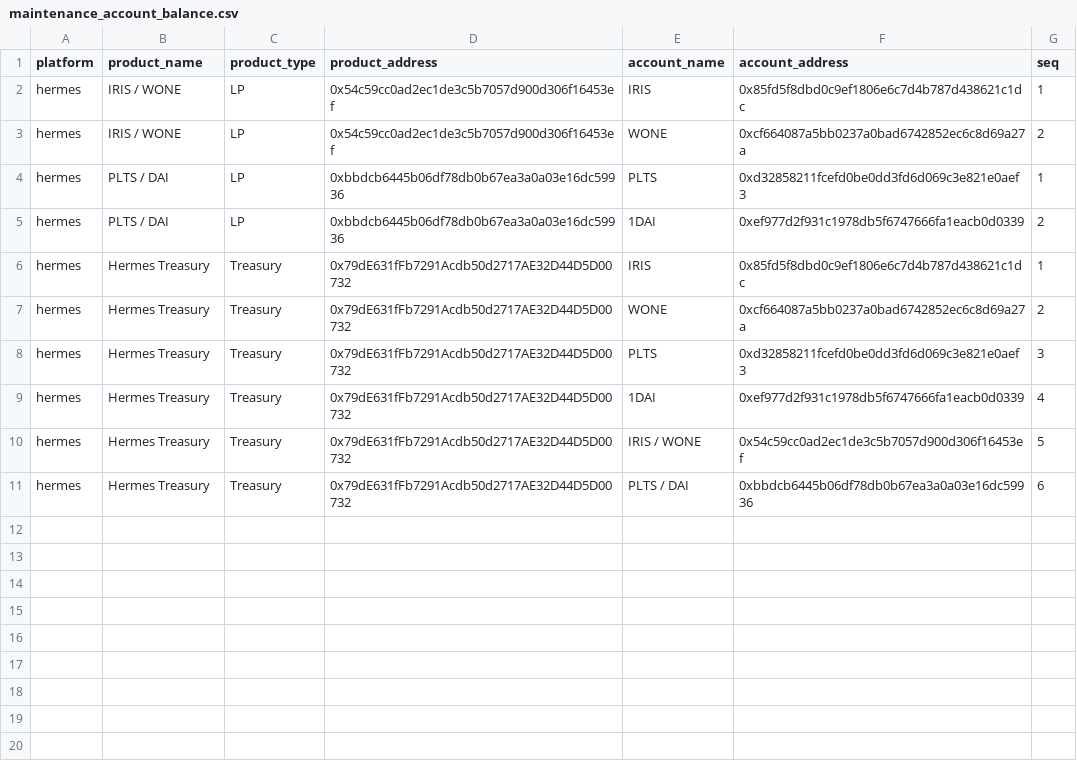
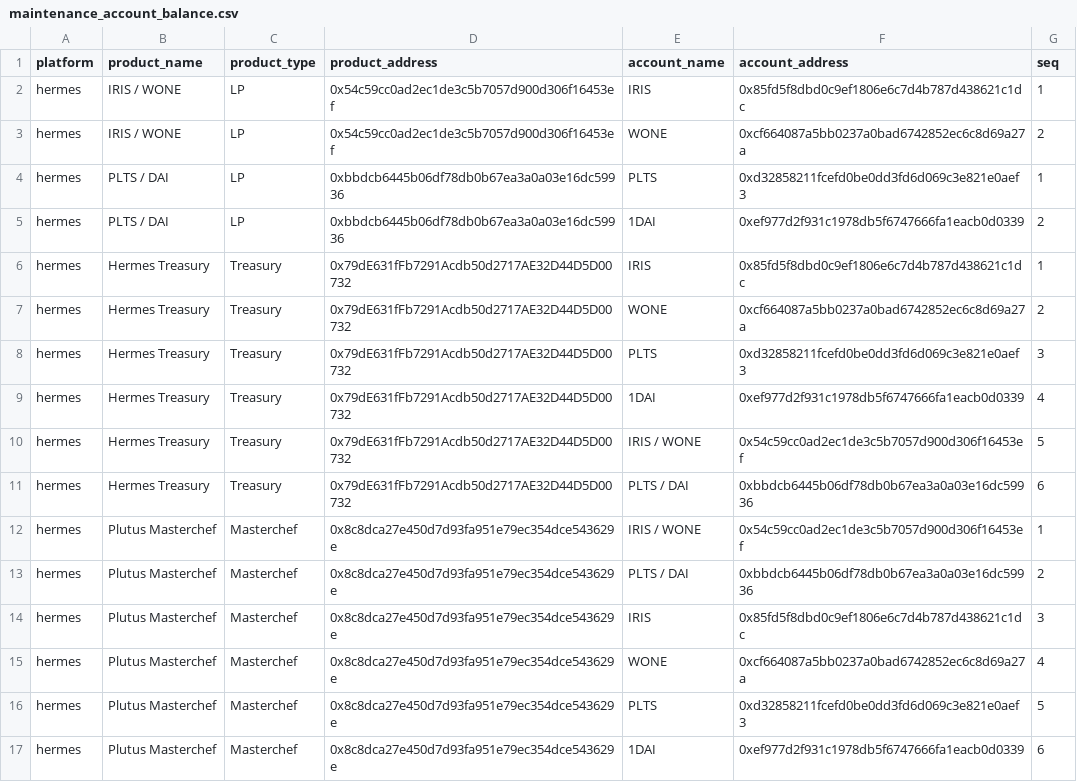
Before and after one commit to jhorbino93/valc_sandpit, a CSV file: dbMaster/dbReference/maintenance_account_balance.csv, drawn as a sheet.

```diff
--- a/dbMaster/dbReference/maintenance_account_balance.csv
+++ b/dbMaster/dbReference/maintenance_account_balance.csv
@@ -11 +11,7 @@ hermes,Hermes Treasury,Treasury,0x79dE631fFb7291Acdb50d2717AE32D44D5D00732,IRIS
 hermes,Hermes Treasury,Treasury,0x79dE631fFb7291Acdb50d2717AE32D44D5D00732,PLTS / DAI,0xbbdcb6445b06df78db0b67ea3a0a03e16dc59936,6
+hermes,Plutus Masterchef,Masterchef,0x8c8dca27e450d7d93fa951e79ec354dce543629e,IRIS / WONE,0x54c59cc0ad2ec1de3c5b7057d900d306f16453ef,1
+hermes,Plutus Masterchef,Masterchef,0x8c8dca27e450d7d93fa951e79ec354dce543629e,PLTS / DAI,0xbbdcb6445b06df78db0b67ea3a0a03e16dc59936,2
+hermes,Plutus Masterchef,Masterchef,0x8c8dca27e450d7d93fa951e79ec354dce543629e,IRIS,0x85fd5f8dbd0c9ef1806e6c7d4b787d438621c1dc,3
+hermes,Plutus Masterchef,Masterchef,0x8c8dca27e450d7d93fa951e79ec354dce543629e,WONE,0xcf664087a5bb0237a0bad6742852ec6c8d69a27a,4
+hermes,Plutus Masterchef,Masterchef,0x8c8dca27e450d7d93fa951e79ec354dce543629e,PLTS,0xd32858211fcefd0be0dd3fd6d069c3e821e0aef3,5
+hermes,Plutus Masterchef,Masterchef,0x8c8dca27e450d7d93fa951e79ec354dce543629e,1DAI,0xef977d2f931c1978db5f6747666fa1eacb0d0339,6
```
Also changed, not shown: 2 other files.
